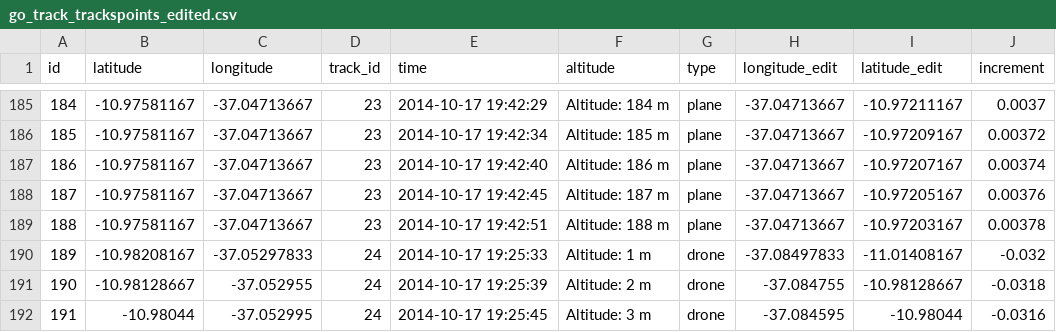
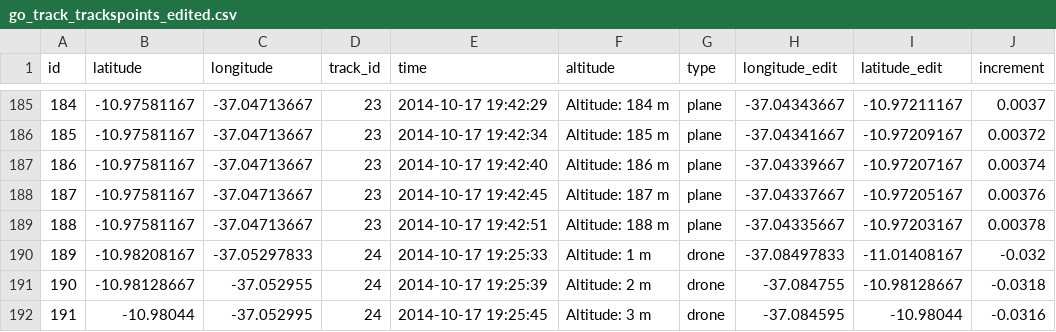
Before and after one commit to azhry/geofence-simulation, a CSV file: data/go_track_trackspoints_edited.csv, drawn as a sheet; only a part is shown, gaps mark what is left out; the diff covers the shown part only.

Commit message:
edit data v2

```diff
--- a/data/go_track_trackspoints_edited.csv
+++ b/data/go_track_trackspoints_edited.csv
@@ -185,6 +185,6 @@ id,latitude,longitude,track_id,time,altitude,type,longitude_edit,latitude_edit,i
-184,-10.97581167,-37.04713667,23,2014-10-17 19:42:29,Altitude: 184 m,plane,-37.04713667,-10.97211167,0.0037
-185,-10.97581167,-37.04713667,23,2014-10-17 19:42:34,Altitude: 185 m,plane,-37.04713667,-10.97209167,0.00372
-186,-10.97581167,-37.04713667,23,2014-10-17 19:42:40,Altitude: 186 m,plane,-37.04713667,-10.97207167,0.00374
-187,-10.97581167,-37.04713667,23,2014-10-17 19:42:45,Altitude: 187 m,plane,-37.04713667,-10.97205167,0.00376
-188,-10.97581167,-37.04713667,23,2014-10-17 19:42:51,Altitude: 188 m,plane,-37.04713667,-10.97203167,0.00378
+184,-10.97581167,-37.04713667,23,2014-10-17 19:42:29,Altitude: 184 m,plane,-37.04343667,-10.97211167,0.0037
+185,-10.97581167,-37.04713667,23,2014-10-17 19:42:34,Altitude: 185 m,plane,-37.04341667,-10.97209167,0.00372
+186,-10.97581167,-37.04713667,23,2014-10-17 19:42:40,Altitude: 186 m,plane,-37.04339667,-10.97207167,0.00374
+187,-10.97581167,-37.04713667,23,2014-10-17 19:42:45,Altitude: 187 m,plane,-37.04337667,-10.97205167,0.00376
+188,-10.97581167,-37.04713667,23,2014-10-17 19:42:51,Altitude: 188 m,plane,-37.04335667,-10.97203167,0.00378
 189,-10.98208167,-37.05297833,24,2014-10-17 19:25:33,Altitude: 1 m,drone,-37.08497833,-11.01408167,-0.032
```
Also changed, not shown: 32 edited cells elsewhere in this file.
